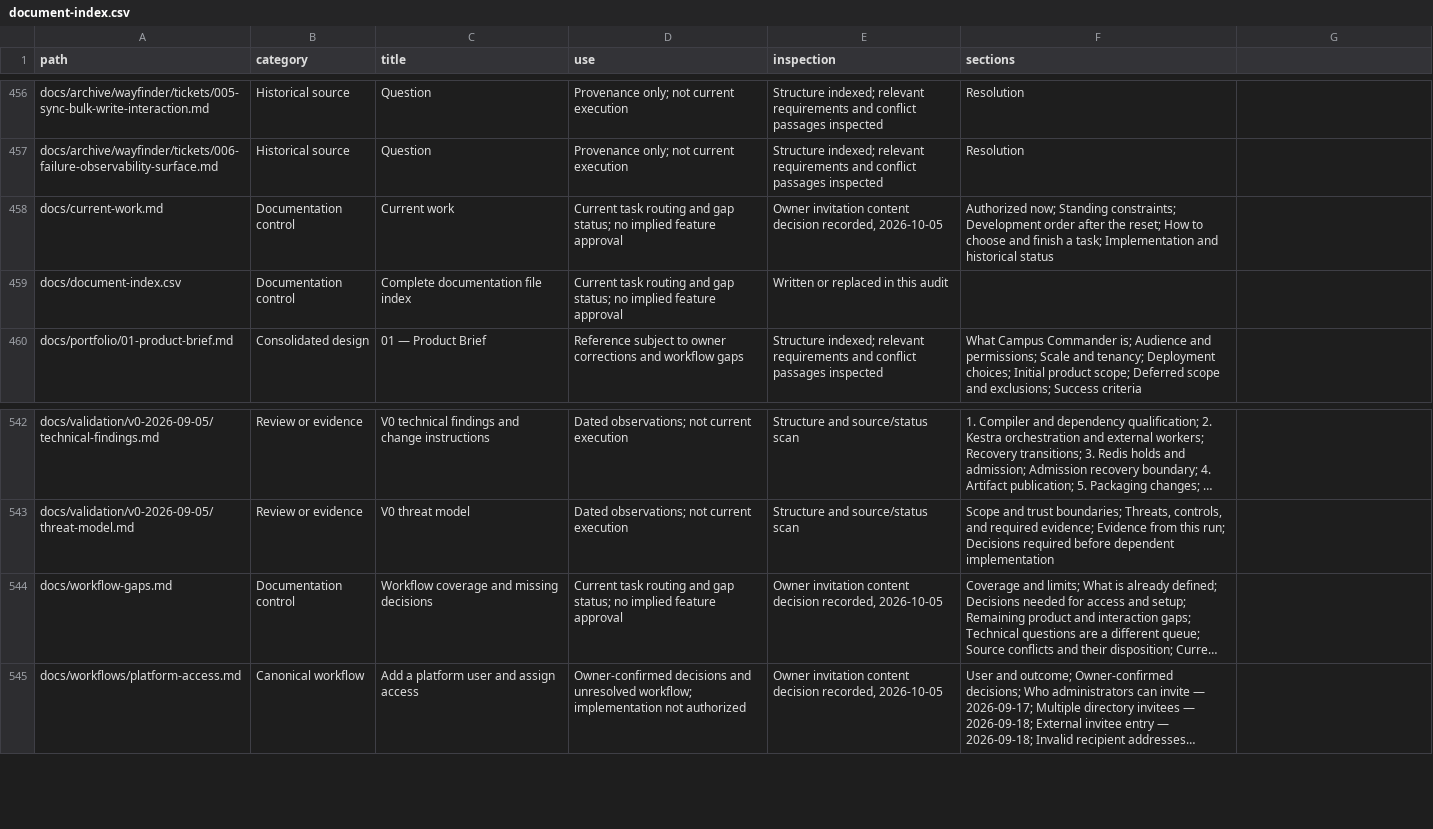
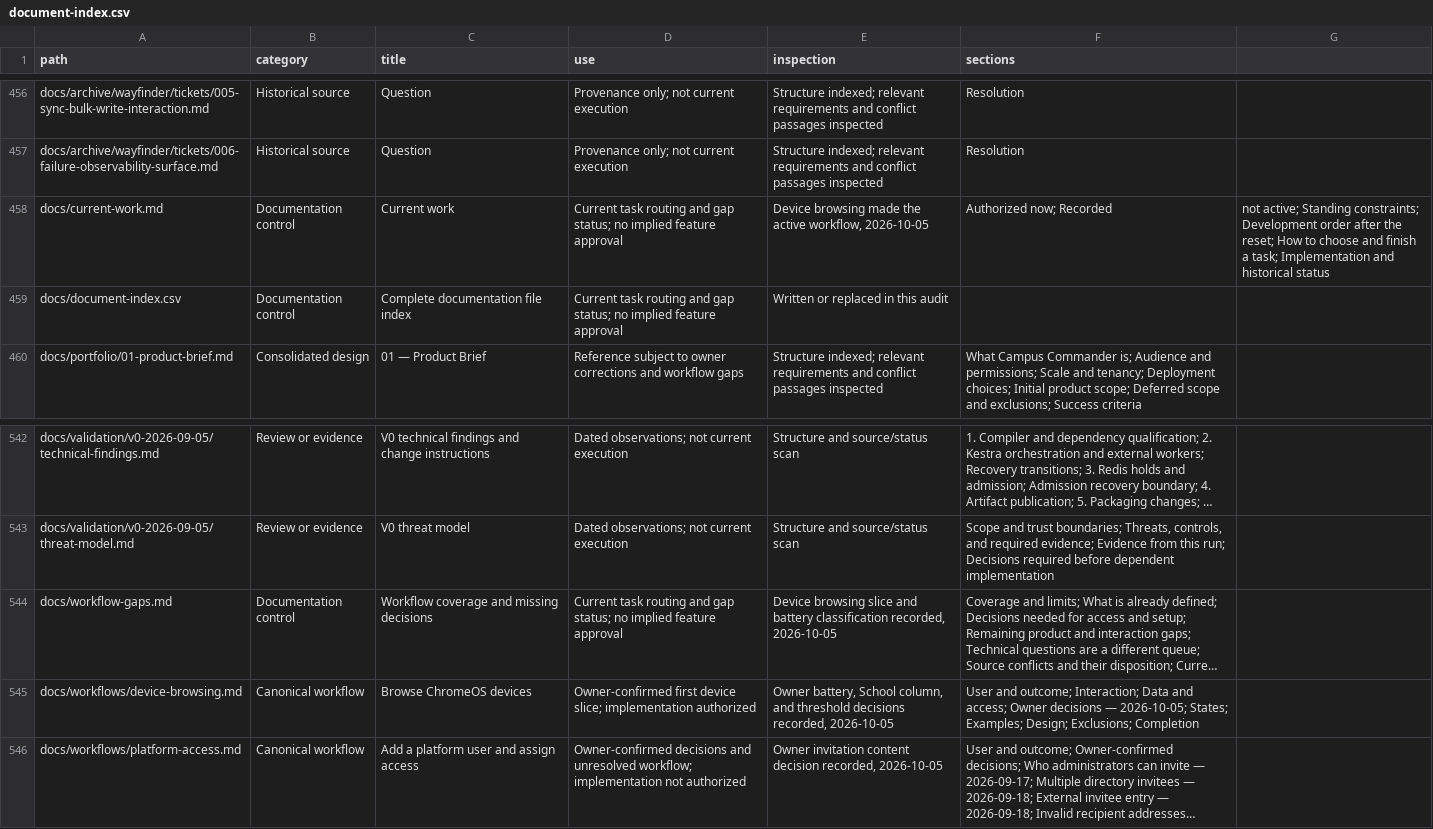
Before and after one commit to CampusCommander/campus-commander, a CSV file: docs/document-index.csv, drawn as a sheet; only a part is shown, gaps mark what is left out; long unchanged cells end in …; the diff names each change by its address in the sheet, - before the commit and + after, or states it on an @@ line.

```diff
--- a/docs/document-index.csv
+++ b/docs/document-index.csv
-E458 (inspection): Owner invitation content decision recorded, 2026-10-05
+E458 (inspection): Device browsing made the active workflow, 2026-10-05
-F458 (sections): Authorized now; Standing constraints; Development order after the reset; How to choose and finish a task; Implementation and historical status
+F458 (sections): Authorized now; Recorded
-G458: (empty)
+G458: not active; Standing constraints; Development order after the reset; How to choose and finish a task; Implementation and historical status
-E544 (inspection): Owner invitation content decision recorded, 2026-10-05
+E544 (inspection): Device browsing slice and battery classification recorded, 2026-10-05
+row 545: docs/workflows/device-browsing.md | Canonical workflow | Browse ChromeOS devices | Owner-confirmed first device slice; implementation authorized | Owner battery, School column, and threshold decisions recorded, 2026-10-05 | User and outcome; Interaction; Data and access; Owner decisions — 2026-10-05; States; Examples; Design; Exclusions; Completion
```
Also changed, not shown: 3 other files.
